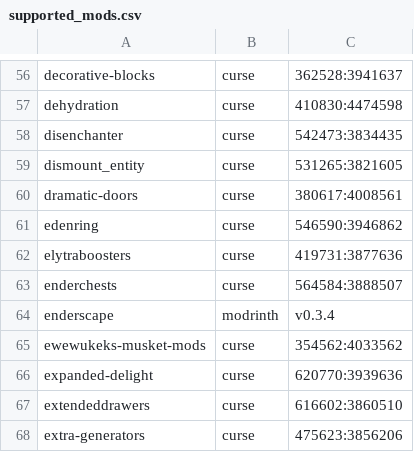
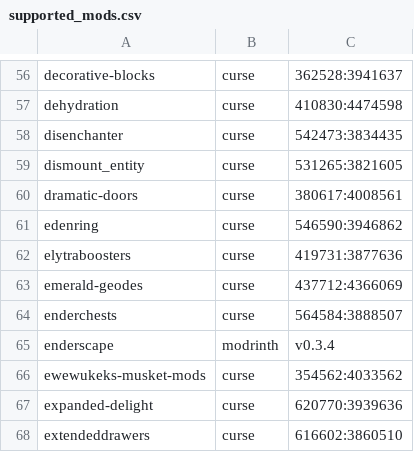
Before and after one commit to Crendgrim/DynamicCrosshairCompat, a CSV file: supported_mods.csv, drawn as a sheet; only a part is shown, gaps mark what is left out; the shorter side is filled out with more unchanged rows.

Commit message:
Add support for More Geodes

```diff
--- a/supported_mods.csv
+++ b/supported_mods.csv
@@ -62,2 +62,3 @@ edenring,curse,546590:3946862
 elytraboosters,curse,419731:3877636
+emerald-geodes,curse,437712:4366069
 enderchests,curse,564584:3888507
```
Also changed, not shown: 2 other files.
